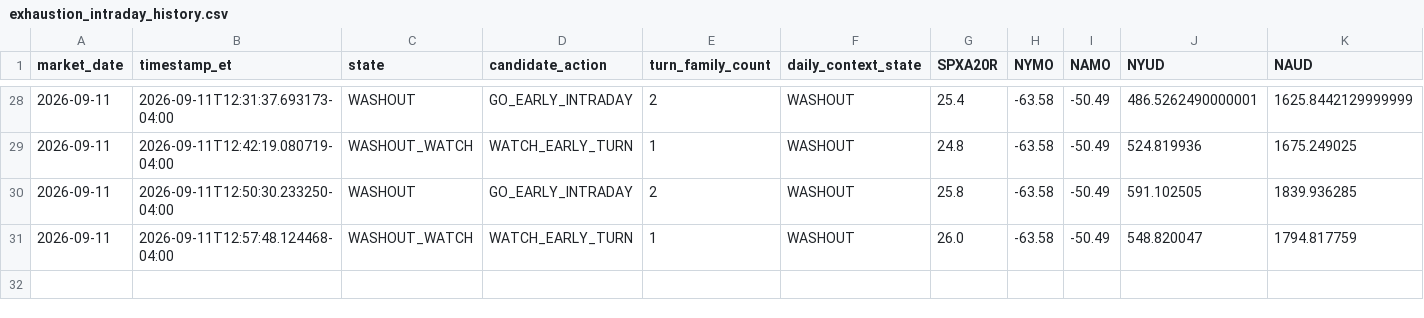
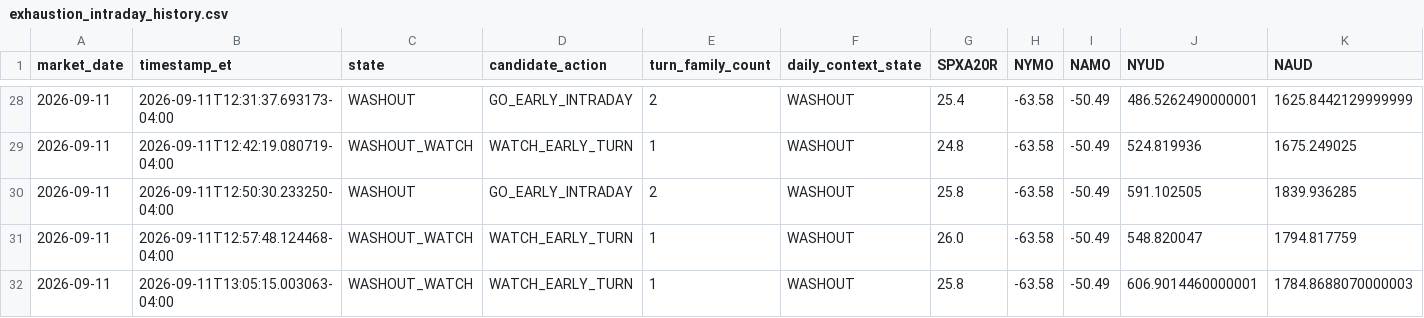
Before and after one commit to arjunthak0522/swing-intelligence, a CSV file: data/reentry/exhaustion_intraday_history.csv, drawn as a sheet; only a part is shown, gaps mark what is left out; rows hold the shown columns only; the diff names each change by its address in the sheet, - before the commit and + after, or states it on an @@ line.

```diff
--- a/data/reentry/exhaustion_intraday_history.csv
+++ b/data/reentry/exhaustion_intraday_history.csv
+row 32: 2026-09-11 | 2026-09-11T13:05:15.003063-04:00 | WASHOUT_WATCH | WATCH_EARLY_TURN | 1 | WASHOUT | 25.8 | -63.58 | -50.49 | 606.9014460000001 | 1784.8688070000003
```
Also changed, not shown: data/reentry/skew_intraday_history.csv, data/reentry/unified_engine_history.csv, 2 other files.
